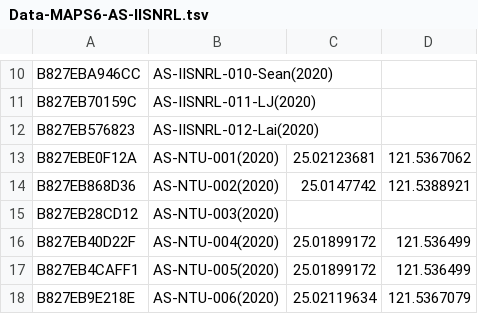
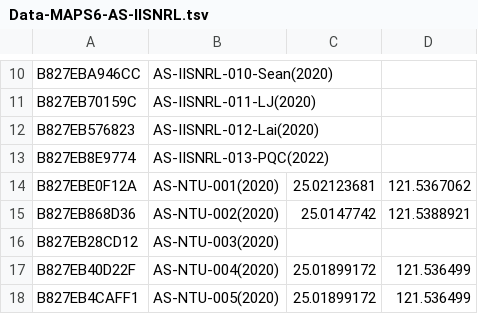
Before and after one commit to cclljj/PM25_ODP, a TSV file: Devices/Academic/Data-MAPS6-AS-IISNRL.tsv, drawn as a sheet; only a part is shown, gaps mark what is left out; the shorter side is filled out with more unchanged rows.

Commit message:
Update Data-MAPS6-AS-IISNRL.tsv

```diff
--- a/Devices/Academic/Data-MAPS6-AS-IISNRL.tsv
+++ b/Devices/Academic/Data-MAPS6-AS-IISNRL.tsv
@@ -12,2 +12,3 @@ B827EB70159C	AS-IISNRL-011-LJ(2020)
 B827EB576823	AS-IISNRL-012-Lai(2020)		
+B827EB8E9774	AS-IISNRL-013-PQC(2022)		
 B827EBE0F12A	AS-NTU-001(2020)	25.02123681	121.5367062
```
